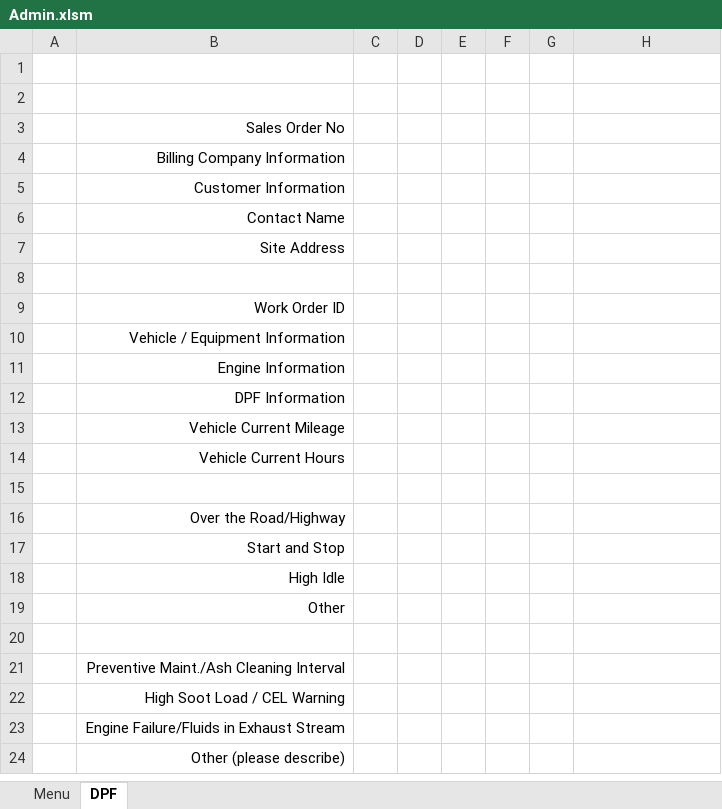
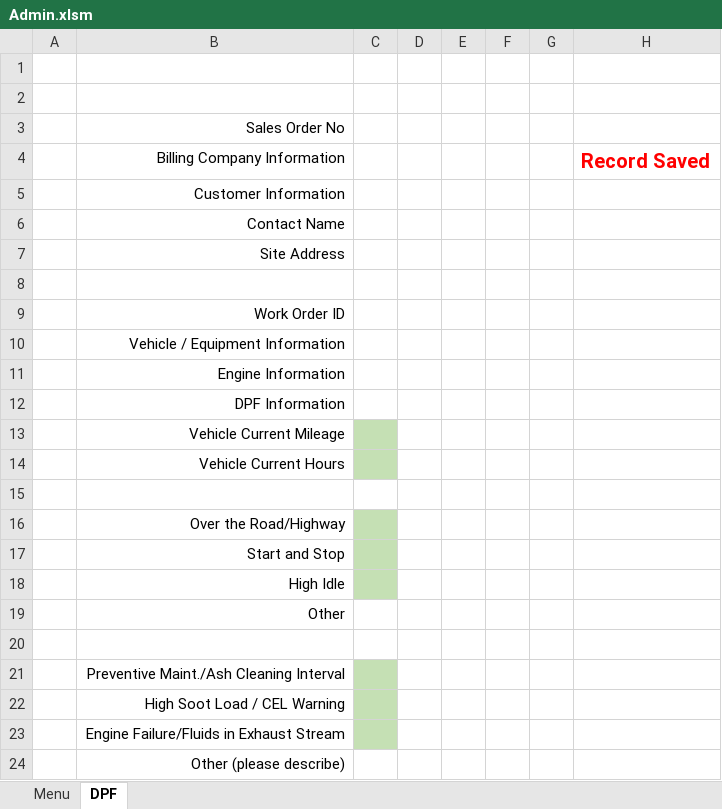
Before and after one commit to FrankDesimone/DP, an Excel workbook: DP/Excel/Admin.xlsm, sheet DPF, drawn as a sheet; values as stored, in another font and other column widths than the file's, no borders; charts and pictures not drawn; the diff names each change by its address in the sheet, - before the commit and + after, or states it on an @@ line.

Commit message:
DPF clean

```diff
--- a/DP/Excel/Admin.xlsm (sheet DPF)
+++ b/DP/Excel/Admin.xlsm (sheet DPF)
-H4: (empty)
+H4: Record Saved
-C13:C14 fill: none
+C13:C14 fill: #C5E0B4
-C16:C18 fill: none
+C16:C18 fill: #C5E0B4
-C21:C23 fill: none
+C21:C23 fill: #C5E0B4
```
Also changed, not shown: charts or pictures.
